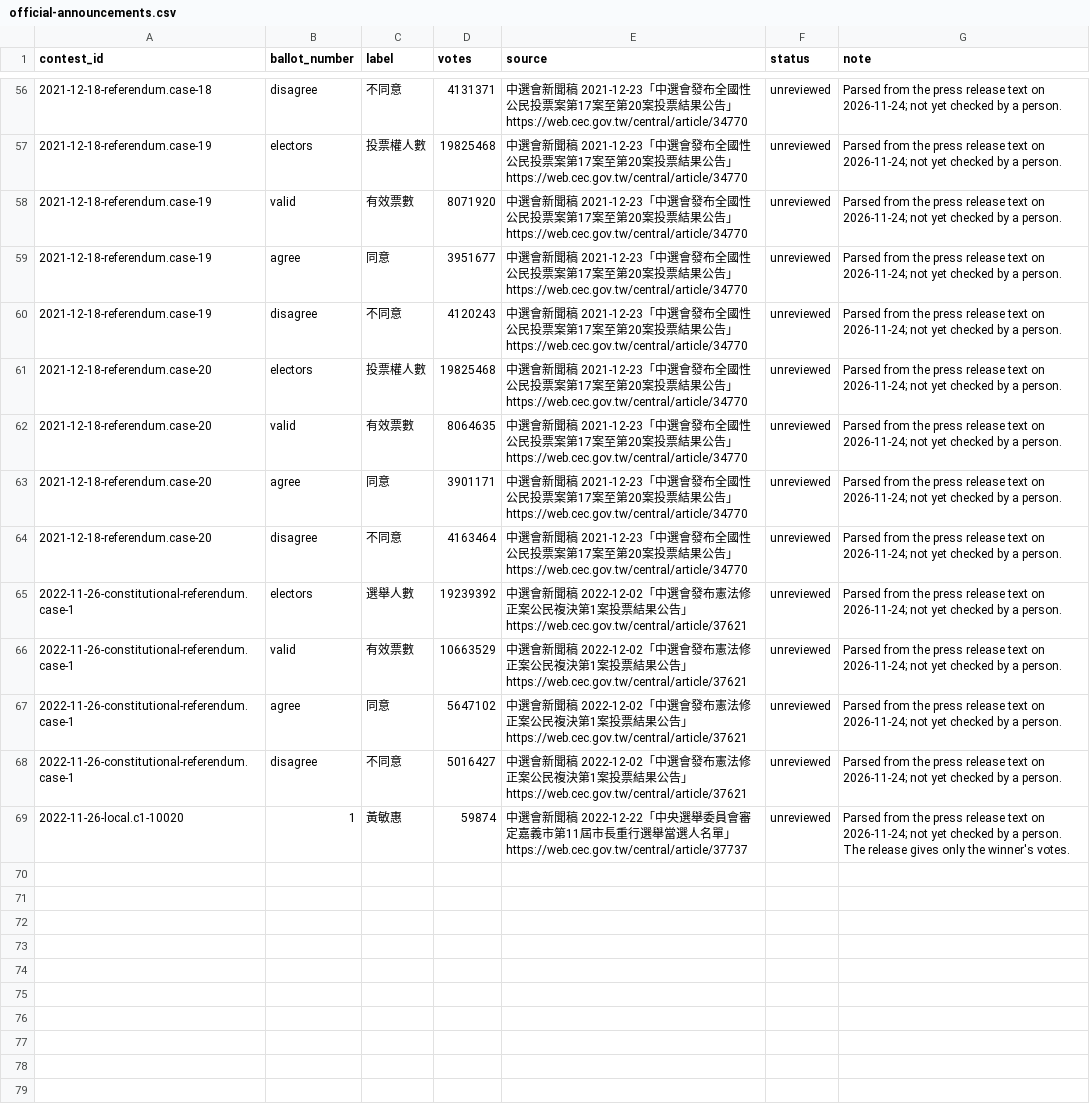
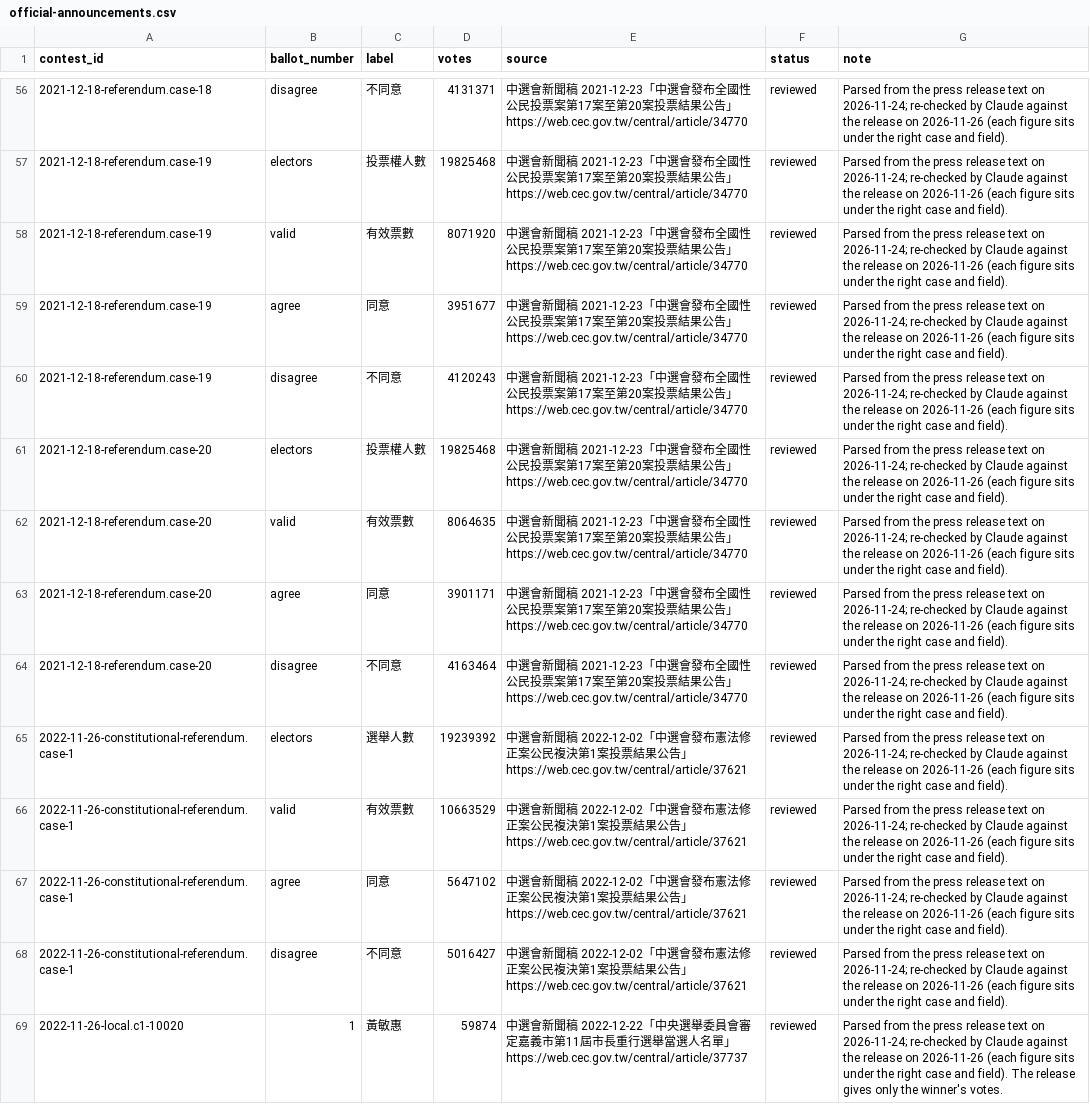
Before and after one commit to harlos0517/vote, a CSV file: packages/etl/mappings/official-announcements.csv, drawn as a sheet; only a part is shown, gaps mark what is left out; the diff covers the shown part only; the diff names each change by its address in the sheet, - before the commit and + after, or states it on an @@ line.

```diff
--- a/packages/etl/mappings/official-announcements.csv
+++ b/packages/etl/mappings/official-announcements.csv
-F56:F69 (status): unreviewed
+F56:F69 (status): reviewed
-G56:G68 (note): …on 2026-11-24; not yet checked by a person.
+G56:G68 (note): …on 2026-11-24; re-checked by Claude against the release on 2026-11-26 (each figure sits under the right case and field).
-G69 (note): …on 2026-11-24; not yet checked by a person. The release…
+G69 (note): …on 2026-11-24; re-checked by Claude against the release on 2026-11-26 (each figure sits under the right case and field). The release…
```
Also changed, not shown: 108 edited cells elsewhere in this file.
